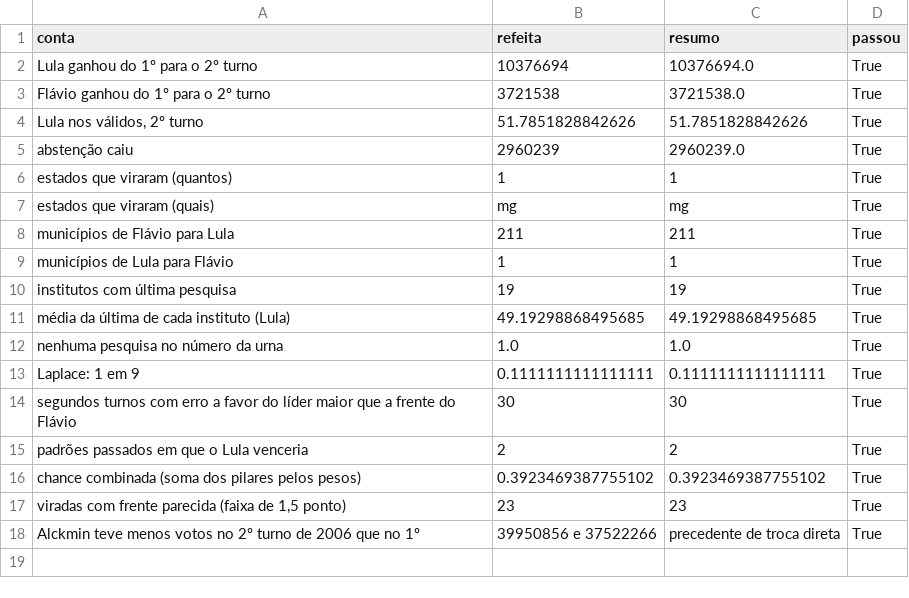
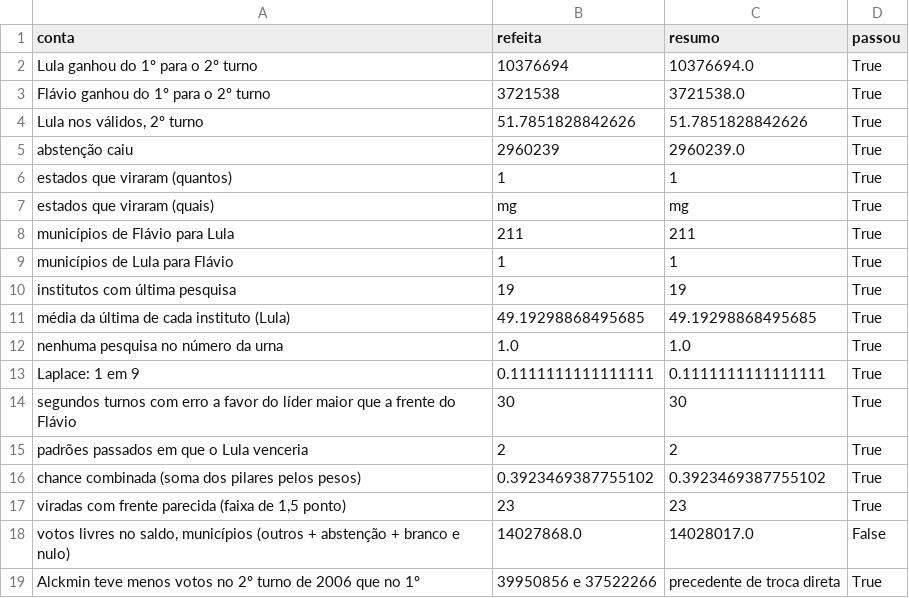
Before and after one commit to Gabriel-Alexandre/pesquisas-e-resultado-segundo-turno-2026, a CSV file: resultados/validacao_independente.csv, drawn as a sheet; the diff names each change by its address in the sheet, - before the commit and + after, or states it on an @@ line.

```diff
--- a/resultados/validacao_independente.csv
+++ b/resultados/validacao_independente.csv
+row 18: votos livres no saldo, municípios (outros + abstenção + branco e nulo) | 14027868.0 | 14028017.0 | False
```
Also changed, not shown: 15 other files.
